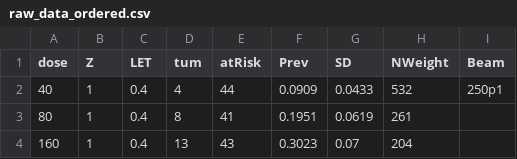
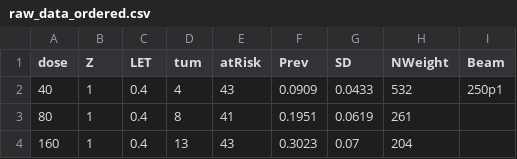
Before and after one commit to rainersachs/Best-Chang-2019, a CSV file: raw_data_ordered.csv, drawn as a sheet; only a part is shown.

```diff
--- a/raw_data_ordered.csv
+++ b/raw_data_ordered.csv
@@ -1,3 +1,3 @@
 dose,Z,LET,tum,atRisk,Prev,SD,NWeight,Beam
-40,1,0.4,4,44,0.0909,0.0433,532,250p1
+40,1,0.4,4,43,0.0909,0.0433,532,250p1
 80,1,0.4,8,41,0.1951,0.0619,261,
```
Also changed, not shown: 3 other files.
